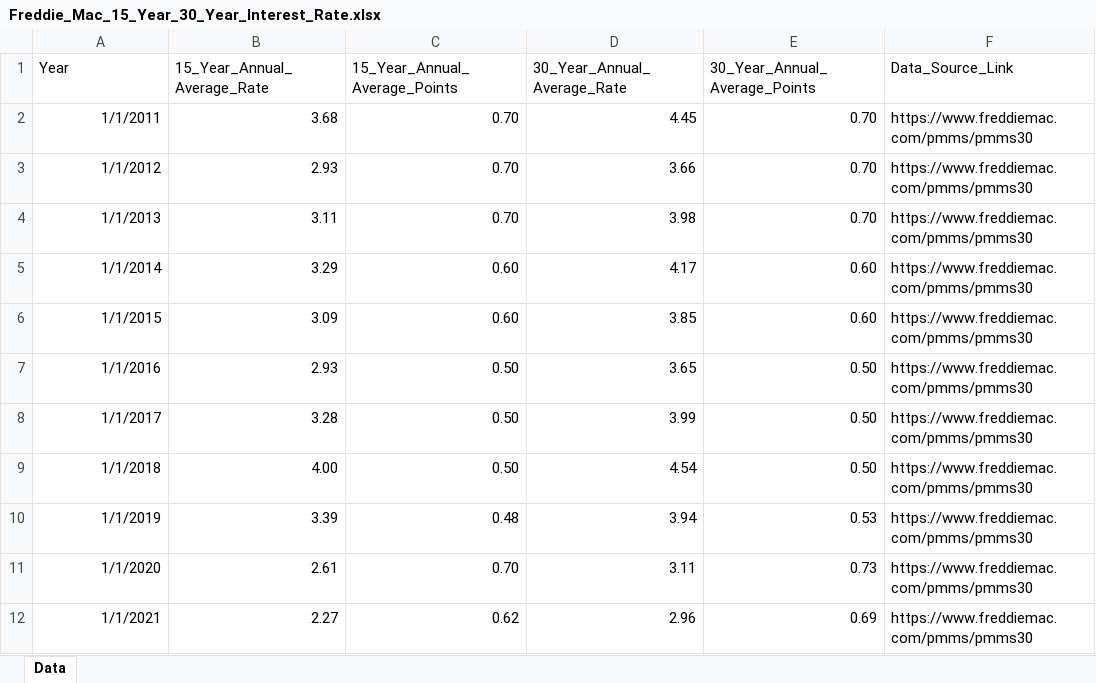
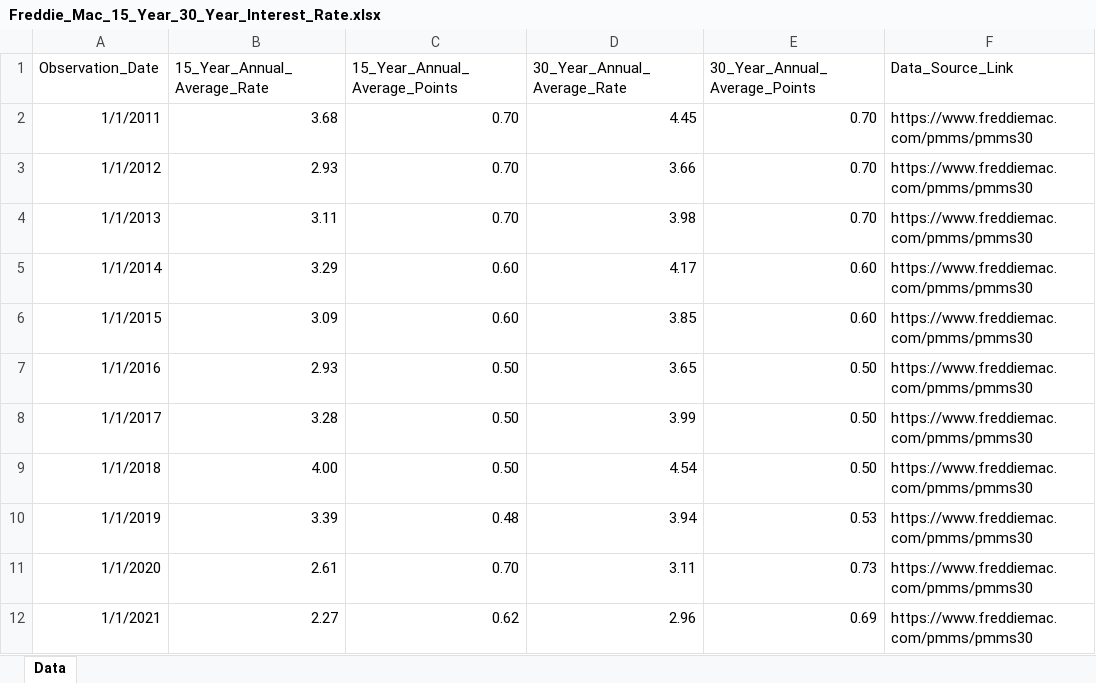
Before and after one commit to BryantKlewer/Housing_Affordability, an Excel workbook: Datasets/Freddie_Mac_15_Year_30_Year_Interest_Rate.xlsx, sheet Data, drawn as a sheet; values as stored, in another font and other column widths than the file's, no borders; the diff names each change by its address in the sheet, - before the commit and + after, or states it on an @@ line.

```diff
--- a/Datasets/Freddie_Mac_15_Year_30_Year_Interest_Rate.xlsx (sheet Data)
+++ b/Datasets/Freddie_Mac_15_Year_30_Year_Interest_Rate.xlsx (sheet Data)
-A1: Year
+A1: Observation_Date
```
Also changed, not shown: Datasets/Aggregated_Median_Tax_and_Monthly_Cost.xlsx, Datasets/FINAL_Median_Income_ACS_Supplemented_by_SAIPE.xlsx, 7 other files.
